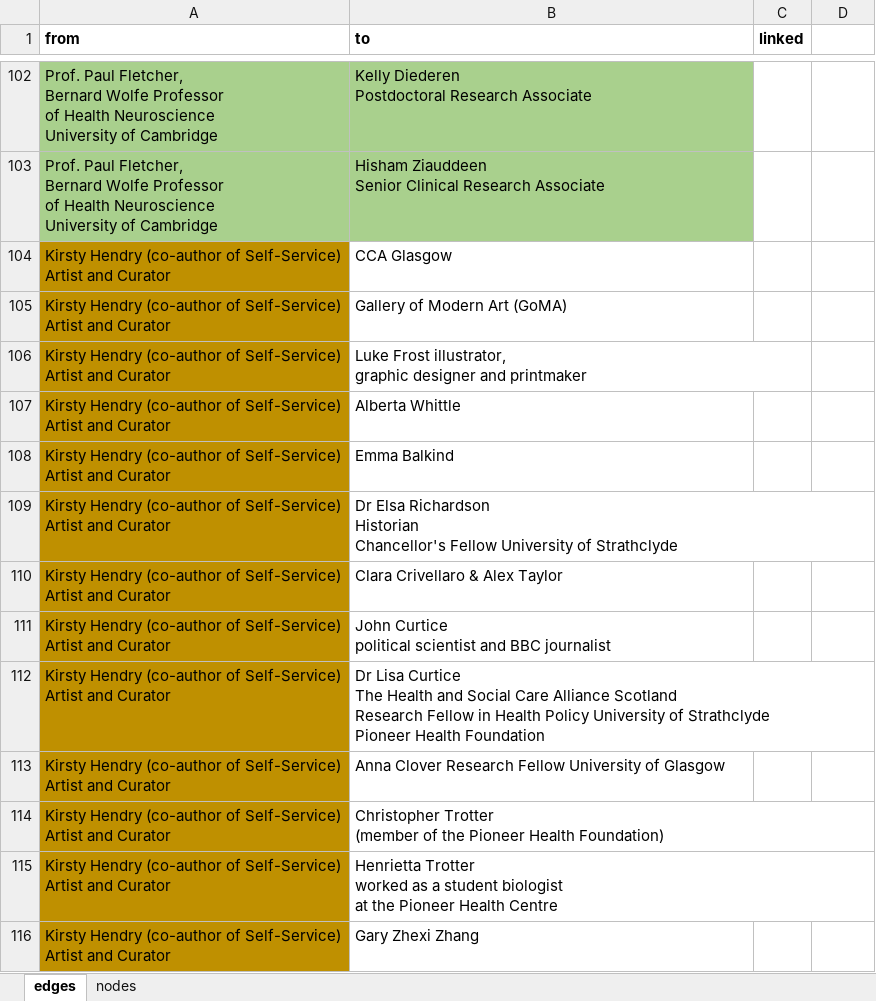
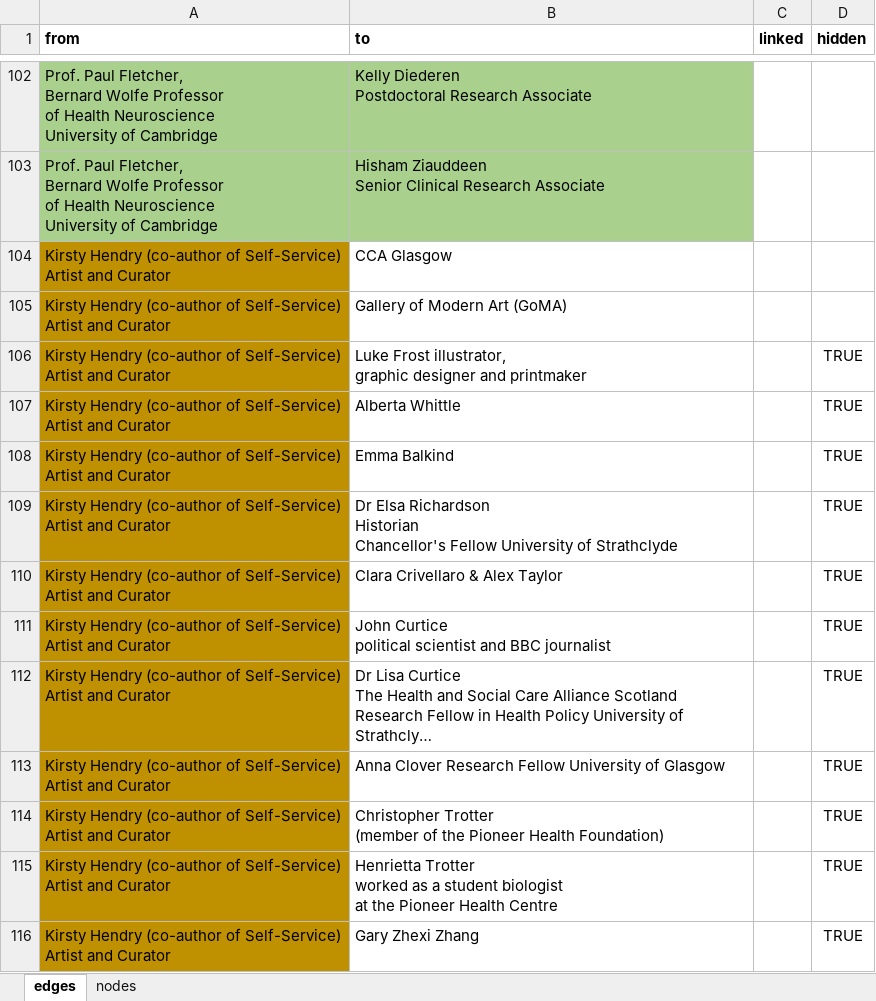
Before and after one commit to bschilder/Ilona_thesis, an Excel workbook: data/contributors.xlsx, sheet edges, drawn as a sheet; only a part is shown, gaps mark what is left out; long unchanged cells end in …; values as stored, in another font and other column widths than the file's, no borders; the diff names each change by its address in the sheet, - before the commit and + after, or states it on an @@ line.

```diff
--- a/data/contributors.xlsx (sheet edges)
+++ b/data/contributors.xlsx (sheet edges)
-D1: (empty)
+D1: hidden
-D106:D116 (hidden): (empty)
+D106:D116 (hidden): TRUE
```
Also changed, not shown: sheet nodes, 4 other files.
